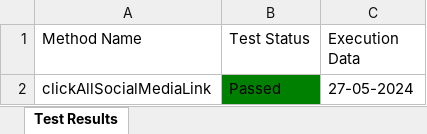
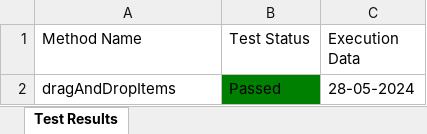
Before and after one commit to Fahim59/Automation_30_Days_Challenge, an Excel workbook: Test Results/Test_Result.xlsx, sheet Test Results, drawn as a sheet; values as stored, in another font and other column widths than the file's, no borders; the diff names each change by its address in the sheet, - before the commit and + after, or states it on an @@ line.

```diff
--- a/Test Results/Test_Result.xlsx (sheet Test Results)
+++ b/Test Results/Test_Result.xlsx (sheet Test Results)
-A2 (Method Name): clickAllSocialMediaLink
+A2 (Method Name): dragAndDropItems
-C2 (Execution Data): 27-05-2024
+C2 (Execution Data): 28-05-2024
```
Also changed, not shown: 29 other files.
